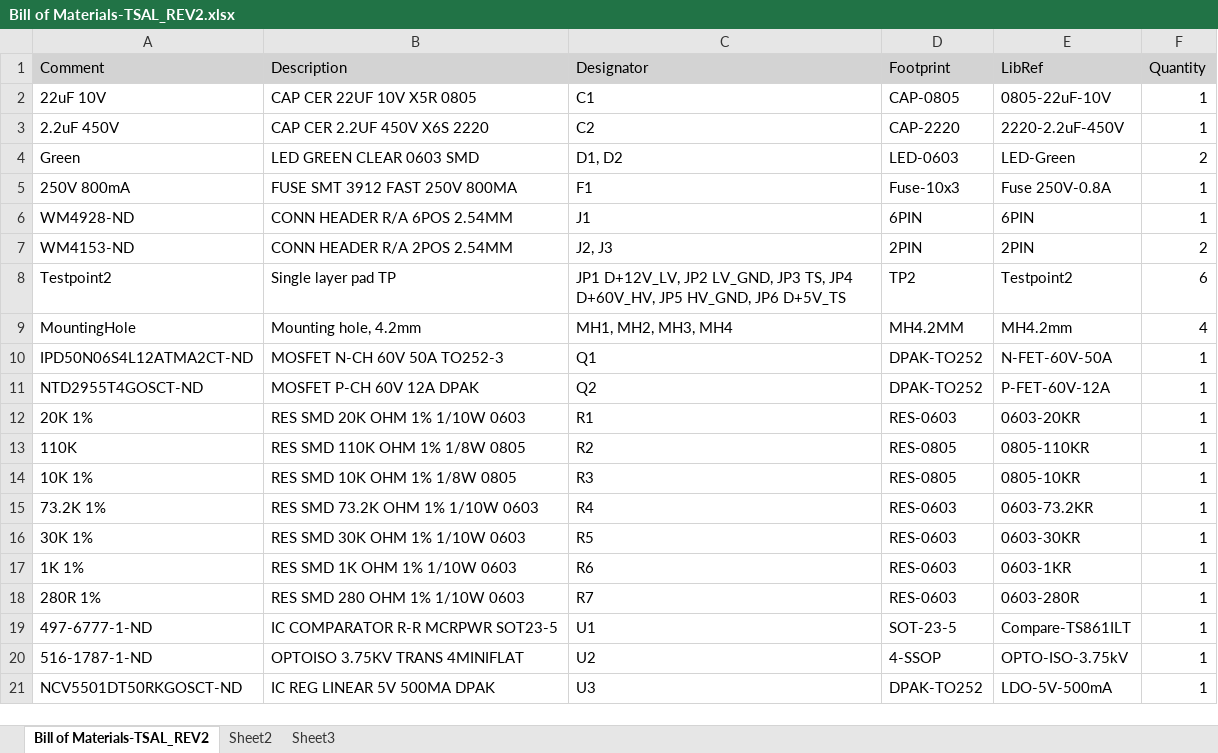
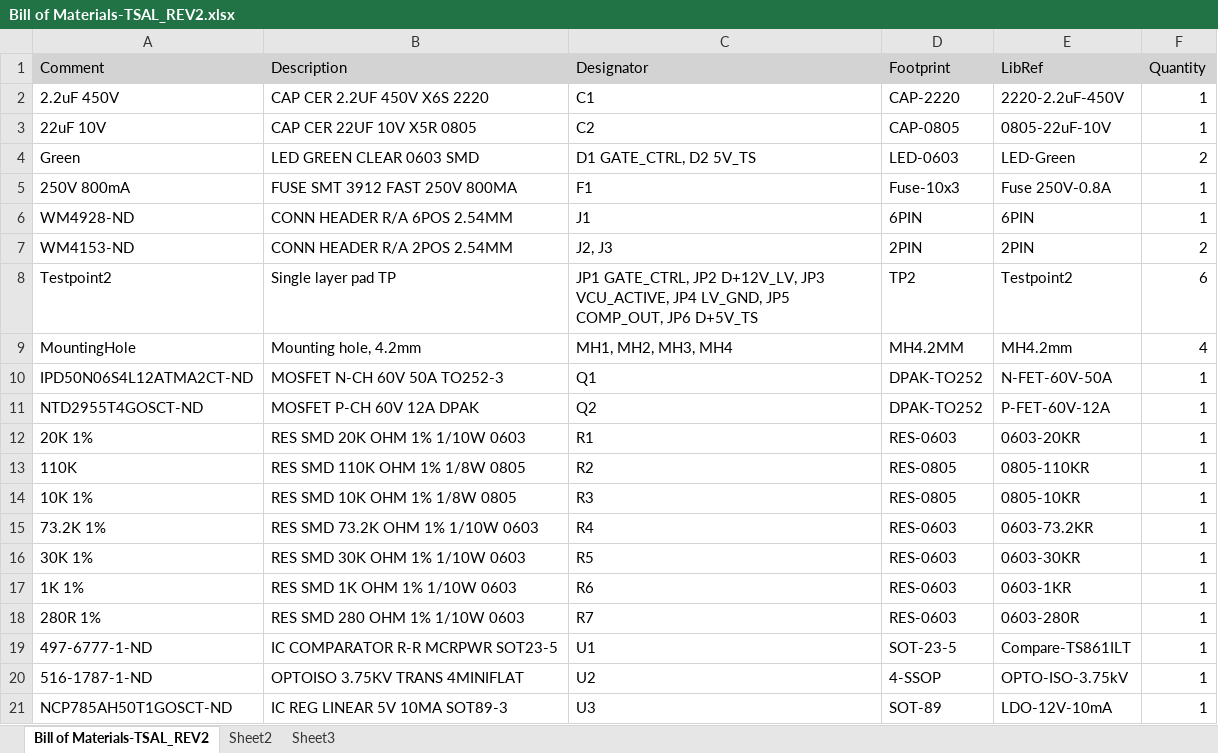
Before and after one commit to sfuphantom/high_voltage, an Excel workbook: TSAL/TSAL_REV2/Released/BOM/Bill of Materials-TSAL_REV2.xlsx, sheet Bill of Materials-TSAL_REV2, drawn as a sheet; values as stored, in another font and other column widths than the file's, no borders; removed rows and columns are numbered as before the commit, all else as after; the diff names each change by its address in the sheet, - before the commit and + after, or states it on an @@ line.

```diff
--- a/TSAL/TSAL_REV2/Released/BOM/Bill of Materials-TSAL_REV2.xlsx (sheet Bill of Materials-TSAL_REV2)
+++ b/TSAL/TSAL_REV2/Released/BOM/Bill of Materials-TSAL_REV2.xlsx (sheet Bill of Materials-TSAL_REV2)
-row 2: 22uF 10V | CAP CER 22UF 10V X5R 0805 | C1 | CAP-0805 | 0805-22uF-10V | 1
-C2 (Designator): C2
+C2 (Designator): C1
+row 3: 22uF 10V | CAP CER 22UF 10V X5R 0805 | C2 | CAP-0805 | 0805-22uF-10V | 1
-C4 (Designator): D1, D2
+C4 (Designator): D1 GATE_CTRL, D2 5V_TS
-C8 (Designator): JP1 D+12V_LV, JP2 LV_GND, JP3 TS, JP4 D+60V_HV, JP5 HV_GND, JP6 D+5V_TS
+C8 (Designator): JP1 GATE_CTRL, JP2 D+12V_LV, JP3 VCU_ACTIVE, JP4 LV_GND, JP5 COMP_OUT, JP6 D+5V_TS
-A21 (Comment): NCV5501DT50RKGOSCT-ND
+A21 (Comment): NCP785AH50T1GOSCT-ND
-B21 (Description): IC REG LINEAR 5V 500MA DPAK
+B21 (Description): IC REG LINEAR 5V 10MA SOT89-3
-D21 (Footprint): DPAK-TO252
+D21 (Footprint): SOT-89
-E21 (LibRef): LDO-5V-500mA
+E21 (LibRef): LDO-12V-10mA
```
Also changed, not shown: 42 other files.
